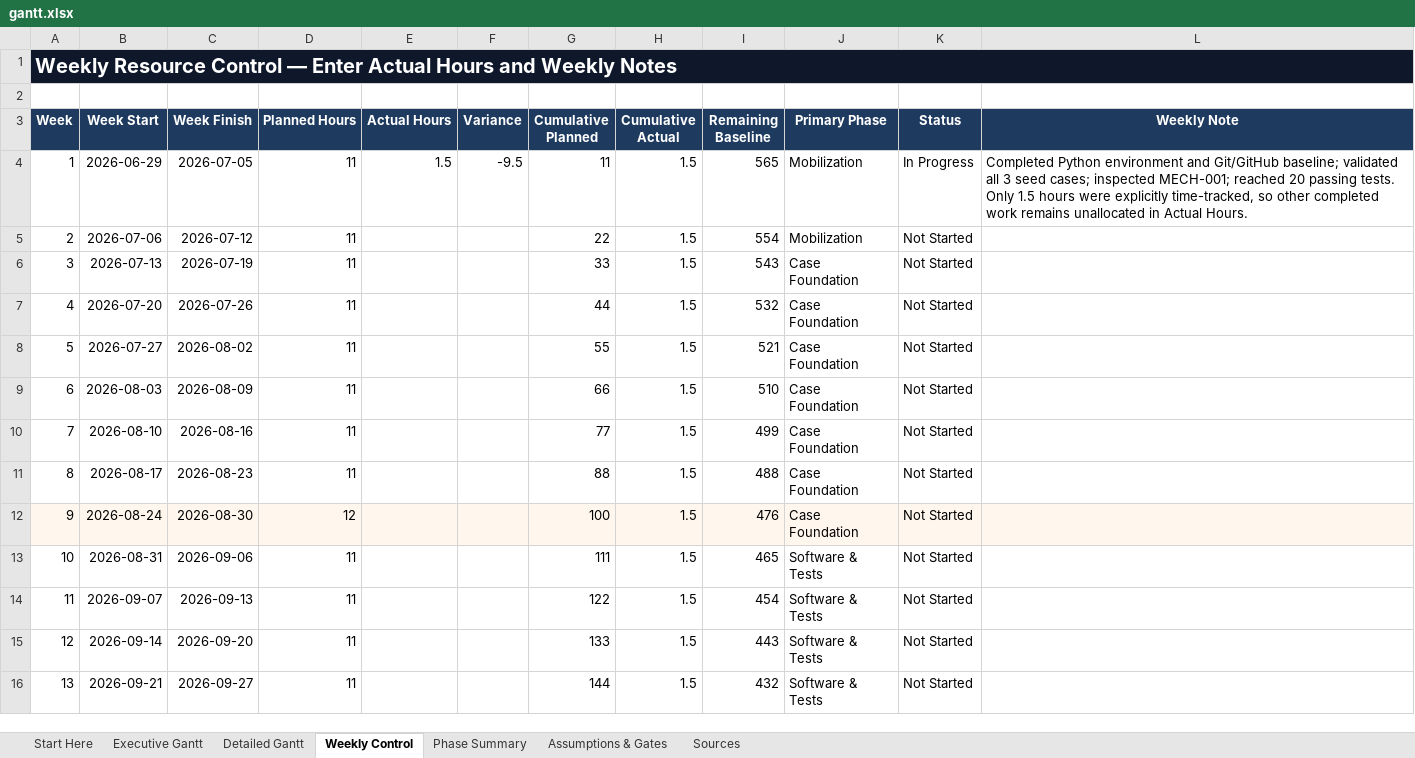
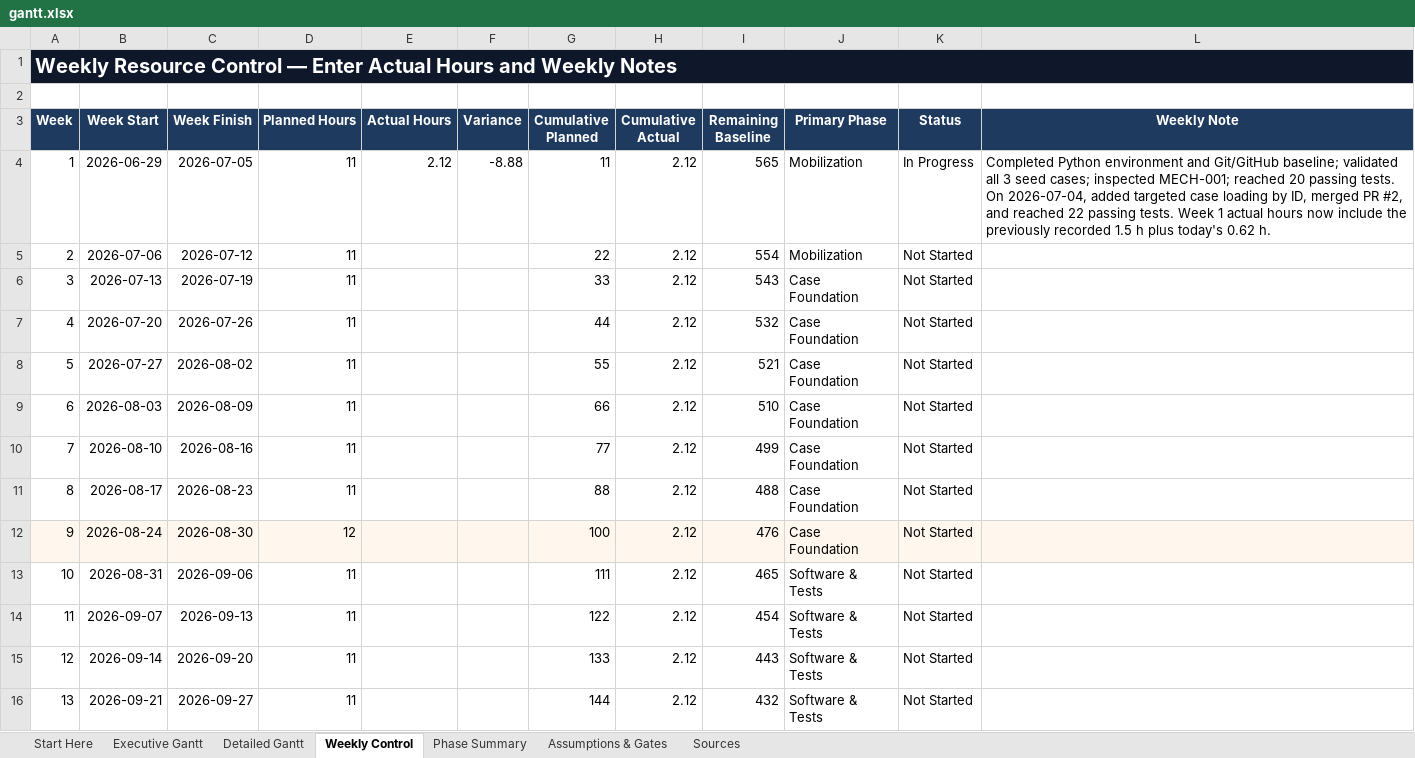
Before and after one commit to Jason-Jensen/mechanical-technical-document-evaluation-harness, an Excel workbook: gantt.xlsx, sheet Weekly Control, drawn as a sheet; only a part is shown; values as stored, in another font and other column widths than the file's, no borders; charts and pictures and conditional formats and table styles not drawn; the diff covers the shown part only; the diff names each change by its address in the sheet, - before the commit and + after, or states it on an @@ line.

Commit message:
Log July 4 project work

```diff
--- a/gantt.xlsx (sheet Weekly Control)
+++ b/gantt.xlsx (sheet Weekly Control)
-E4 (Actual Hours): 1.5
+E4 (Actual Hours): 2.12
-F4 (Variance): -9.5
+F4 (Variance): -8.88
-H4:H16 (Cumulative Actual): 1.5
+H4:H16 (Cumulative Actual): 2.12
-L4 (Weekly Note): …passing tests. Only 1.5 hours were explicitly time-tracked, so other completed work remains unallocated in Actual Hours.
+L4 (Weekly Note): …passing tests. On 2026-07-04, added targeted case loading by ID, merged PR #2, and reached 22 passing tests. Week 1 actual hours now include the previously recorded 1.5 h plus today's 0.62 h.
```
Also changed, not shown: 39 edited cells elsewhere in this sheet, sheet Detailed Gantt, charts or pictures.
